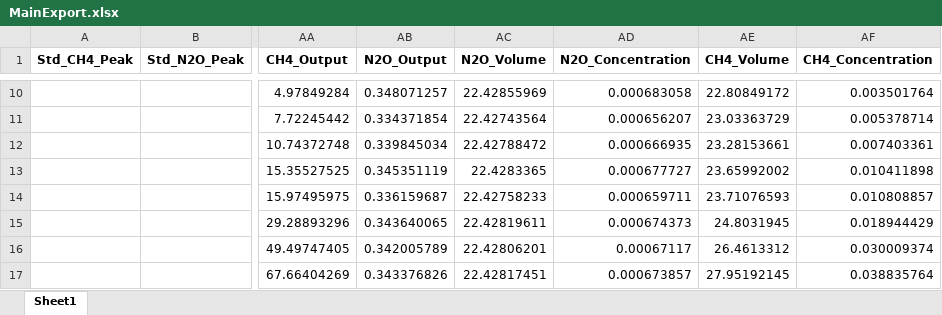
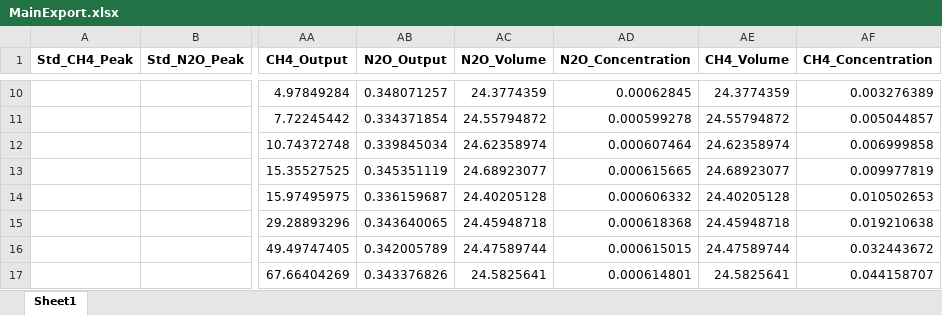
Before and after one commit to npremlim/GHG-Emission-Calculations, an Excel workbook: MainExport.xlsx, sheet Sheet1, drawn as a sheet; only a part is shown, gaps mark what is left out; values as stored, in another font and other column widths than the file's, no borders; the diff covers the shown part only; the diff names each change by its address in the sheet, - before the commit and + after, or states it on an @@ line.

```diff
--- a/MainExport.xlsx (sheet Sheet1)
+++ b/MainExport.xlsx (sheet Sheet1)
-AC10 (N2O_Volume): 22.42855969
+AC10 (N2O_Volume): 24.3774359
-AD10 (N2O_Concentration): 0.000683058
+AD10 (N2O_Concentration): 0.00062845
-AE10 (CH4_Volume): 22.80849172
+AE10 (CH4_Volume): 24.3774359
-AF10 (CH4_Concentration): 0.003501764
+AF10 (CH4_Concentration): 0.003276389
-AC11 (N2O_Volume): 22.42743564
+AC11 (N2O_Volume): 24.55794872
-AD11 (N2O_Concentration): 0.000656207
+AD11 (N2O_Concentration): 0.000599278
-AE11 (CH4_Volume): 23.03363729
+AE11 (CH4_Volume): 24.55794872
-AF11 (CH4_Concentration): 0.005378714
+AF11 (CH4_Concentration): 0.005044857
-AC12 (N2O_Volume): 22.42788472
+AC12 (N2O_Volume): 24.62358974
-AD12 (N2O_Concentration): 0.000666935
+AD12 (N2O_Concentration): 0.000607464
-AE12 (CH4_Volume): 23.28153661
+AE12 (CH4_Volume): 24.62358974
-AF12 (CH4_Concentration): 0.007403361
+AF12 (CH4_Concentration): 0.006999858
-AC13 (N2O_Volume): 22.4283365
+AC13 (N2O_Volume): 24.68923077
-AD13 (N2O_Concentration): 0.000677727
+AD13 (N2O_Concentration): 0.000615665
-AE13 (CH4_Volume): 23.65992002
+AE13 (CH4_Volume): 24.68923077
-AF13 (CH4_Concentration): 0.010411898
+AF13 (CH4_Concentration): 0.009977819
-AC14 (N2O_Volume): 22.42758233
+AC14 (N2O_Volume): 24.40205128
-AD14 (N2O_Concentration): 0.000659711
+AD14 (N2O_Concentration): 0.000606332
-AE14 (CH4_Volume): 23.71076593
+AE14 (CH4_Volume): 24.40205128
-AF14 (CH4_Concentration): 0.010808857
+AF14 (CH4_Concentration): 0.010502653
-AC15 (N2O_Volume): 22.42819611
+AC15 (N2O_Volume): 24.45948718
-AD15 (N2O_Concentration): 0.000674373
+AD15 (N2O_Concentration): 0.000618368
-AE15 (CH4_Volume): 24.8031945
+AE15 (CH4_Volume): 24.45948718
-AF15 (CH4_Concentration): 0.018944429
+AF15 (CH4_Concentration): 0.019210638
-AC16 (N2O_Volume): 22.42806201
+AC16 (N2O_Volume): 24.47589744
-AD16 (N2O_Concentration): 0.00067117
+AD16 (N2O_Concentration): 0.000615015
-AE16 (CH4_Volume): 26.4613312
+AE16 (CH4_Volume): 24.47589744
-AF16 (CH4_Concentration): 0.030009374
+AF16 (CH4_Concentration): 0.032443672
-AC17 (N2O_Volume): 22.42817451
+AC17 (N2O_Volume): 24.5825641
-AD17 (N2O_Concentration): 0.000673857
+AD17 (N2O_Concentration): 0.000614801
-AE17 (CH4_Volume): 27.95192145
+AE17 (CH4_Volume): 24.5825641
-AF17 (CH4_Concentration): 0.038835764
+AF17 (CH4_Concentration): 0.044158707
```
Also changed, not shown: 736 edited cells elsewhere in this sheet, Results.xlsx, VolumeExport.xlsx, 8 other files.
